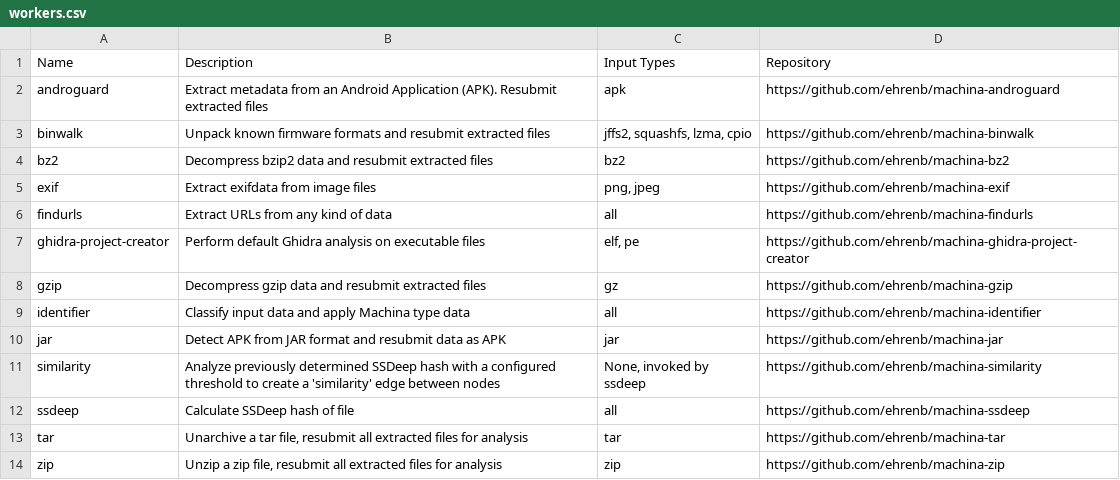
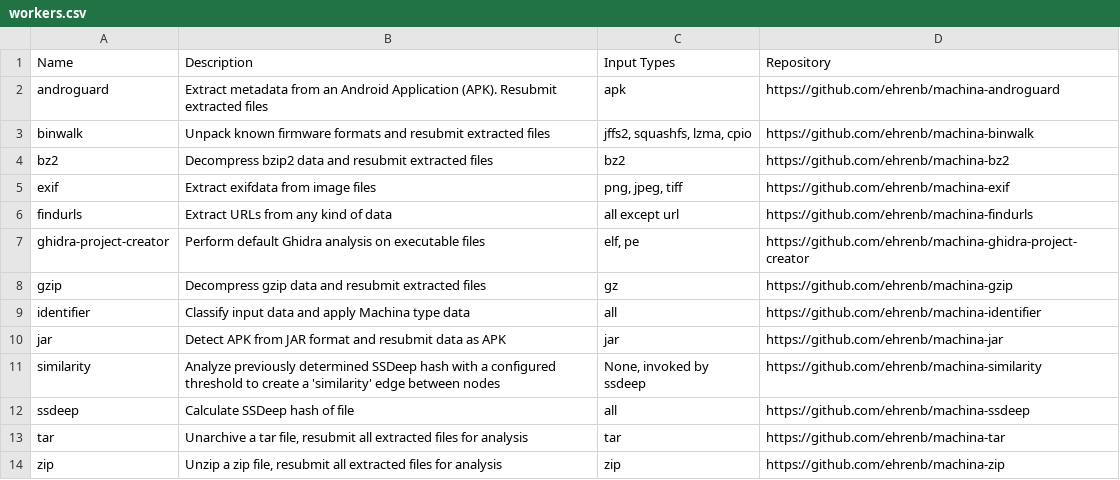
Before and after one commit to ehrenb/machina-docs, a CSV file: docs/source/data/workers.csv, drawn as a sheet.

```diff
--- a/docs/source/data/workers.csv
+++ b/docs/source/data/workers.csv
@@ -4,4 +4,4 @@ binwalk,Unpack known firmware formats and resubmit extracted files,"jffs2, squas
 bz2,Decompress bzip2 data and resubmit extracted files,bz2,https://github.com/ehrenb/machina-bz2
-exif,Extract exifdata from image files,"png, jpeg",https://github.com/ehrenb/machina-exif
-findurls,Extract URLs from any kind of data,all,https://github.com/ehrenb/machina-findurls
+exif,Extract exifdata from image files,"png, jpeg, tiff",https://github.com/ehrenb/machina-exif
+findurls,Extract URLs from any kind of data,all except url,https://github.com/ehrenb/machina-findurls
 ghidra-project-creator,Perform default Ghidra analysis on executable files,"elf, pe",https://github.com/ehrenb/machina-ghidra-project-creator
```
Also changed, not shown: 5 other files.
